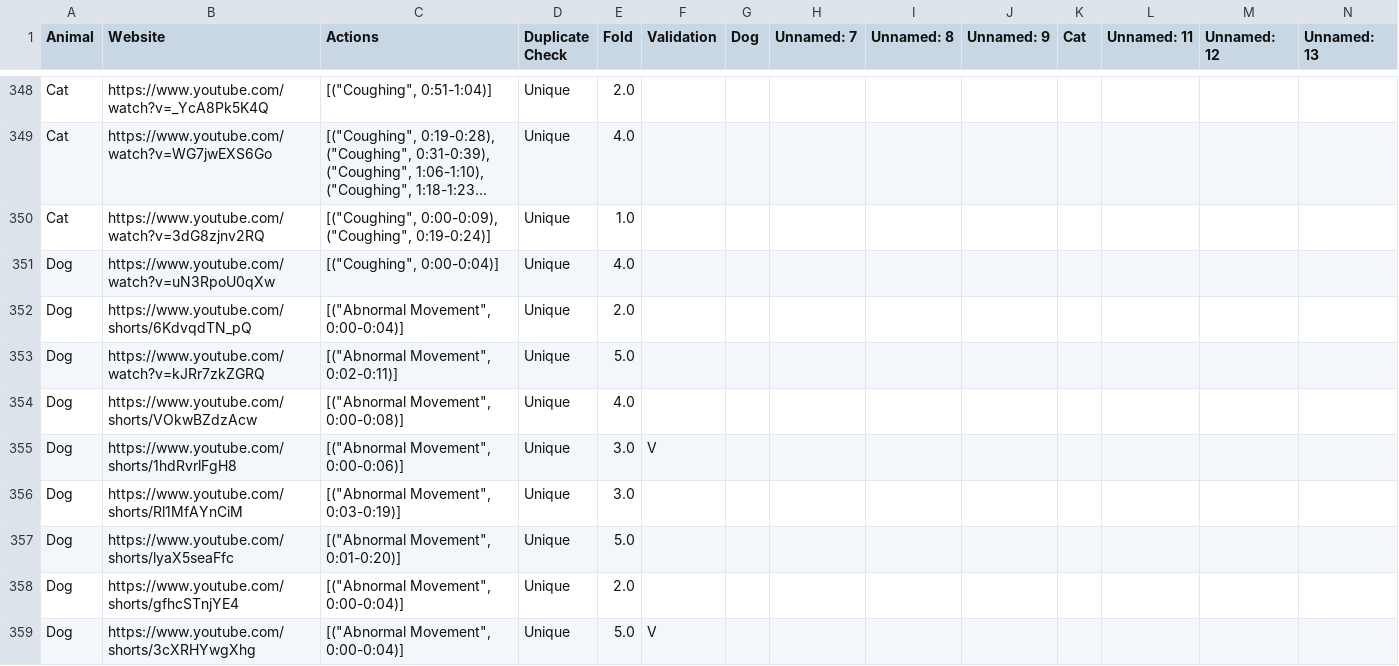
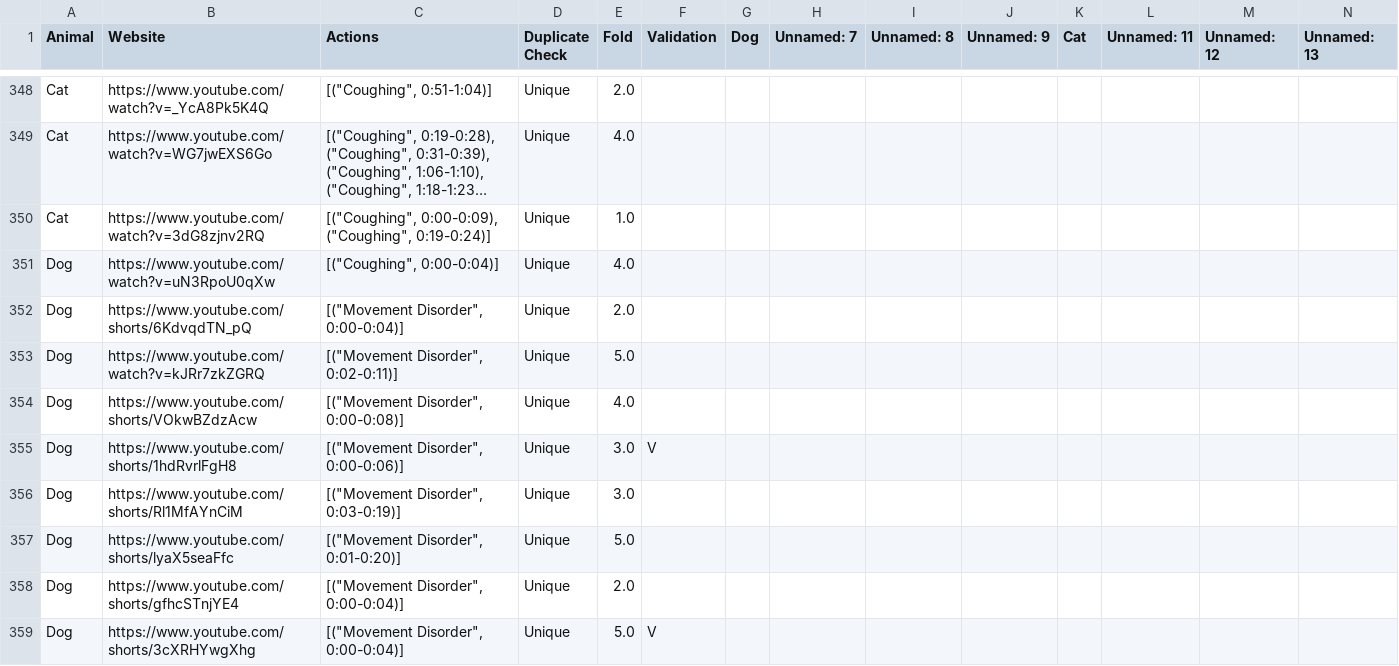
Before and after one commit to lycge20923/Pet_Action_Recognition, a CSV file: data/main/metadata.csv, drawn as a sheet; only a part is shown, gaps mark what is left out; long unchanged cells end in …; the diff covers the shown part only.

Commit message:
adjust: Movement Disorder & segmentation

```diff
--- a/data/main/metadata.csv
+++ b/data/main/metadata.csv
@@ -351,9 +351,9 @@ Cat,https://www.youtube.com/watch?v=3dG8zjnv2RQ,"[(""Coughing"", 0:00-0:09), (""
 Dog,https://www.youtube.com/watch?v=uN3RpoU0qXw,"[(""Coughing"", 0:00-0:04)]",Unique,4.0,,,,,,,,,
-Dog,https://www.youtube.com/shorts/6KdvqdTN_pQ,"[(""Abnormal Movement"", 0:00-0:04)]",Unique,2.0,,,,,,,,,
-Dog,https://www.youtube.com/watch?v=kJRr7zkZGRQ,"[(""Abnormal Movement"", 0:02-0:11)]",Unique,5.0,,,,,,,,,
-Dog,https://www.youtube.com/shorts/VOkwBZdzAcw,"[(""Abnormal Movement"", 0:00-0:08)]",Unique,4.0,,,,,,,,,
-Dog,https://www.youtube.com/shorts/1hdRvrlFgH8,"[(""Abnormal Movement"", 0:00-0:06)]",Unique,3.0,V,,,,,,,,
-Dog,https://www.youtube.com/shorts/Rl1MfAYnCiM,"[(""Abnormal Movement"", 0:03-0:19)]",Unique,3.0,,,,,,,,,
-Dog,https://www.youtube.com/shorts/lyaX5seaFfc,"[(""Abnormal Movement"", 0:01-0:20)]",Unique,5.0,,,,,,,,,
-Dog,https://www.youtube.com/shorts/gfhcSTnjYE4,"[(""Abnormal Movement"", 0:00-0:04)]",Unique,2.0,,,,,,,,,
-Dog,https://www.youtube.com/shorts/3cXRHYwgXhg,"[(""Abnormal Movement"", 0:00-0:04)]",Unique,5.0,V,,,,,,,,
+Dog,https://www.youtube.com/shorts/6KdvqdTN_pQ,"[(""Movement Disorder"", 0:00-0:04)]",Unique,2.0,,,,,,,,,
+Dog,https://www.youtube.com/watch?v=kJRr7zkZGRQ,"[(""Movement Disorder"", 0:02-0:11)]",Unique,5.0,,,,,,,,,
+Dog,https://www.youtube.com/shorts/VOkwBZdzAcw,"[(""Movement Disorder"", 0:00-0:08)]",Unique,4.0,,,,,,,,,
+Dog,https://www.youtube.com/shorts/1hdRvrlFgH8,"[(""Movement Disorder"", 0:00-0:06)]",Unique,3.0,V,,,,,,,,
+Dog,https://www.youtube.com/shorts/Rl1MfAYnCiM,"[(""Movement Disorder"", 0:03-0:19)]",Unique,3.0,,,,,,,,,
+Dog,https://www.youtube.com/shorts/lyaX5seaFfc,"[(""Movement Disorder"", 0:01-0:20)]",Unique,5.0,,,,,,,,,
+Dog,https://www.youtube.com/shorts/gfhcSTnjYE4,"[(""Movement Disorder"", 0:00-0:04)]",Unique,2.0,,,,,,,,,
+Dog,https://www.youtube.com/shorts/3cXRHYwgXhg,"[(""Movement Disorder"", 0:00-0:04)]",Unique,5.0,V,,,,,,,,
```
Also changed, not shown: 76 edited cells elsewhere in this file, 1 other file.
